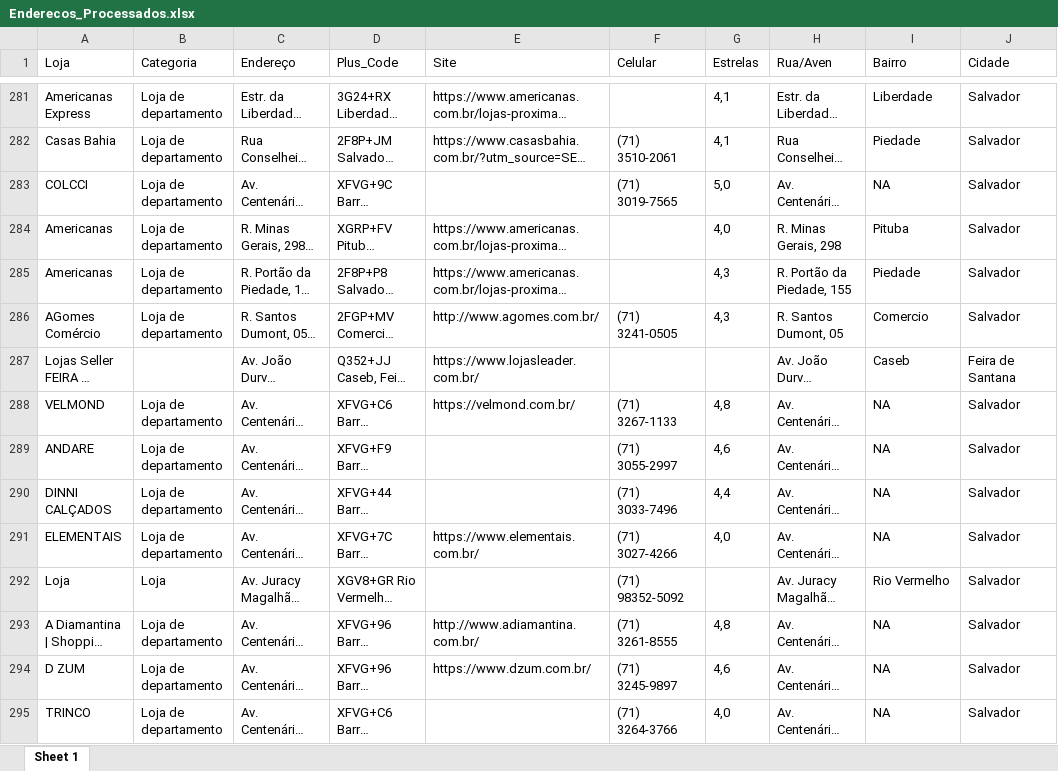
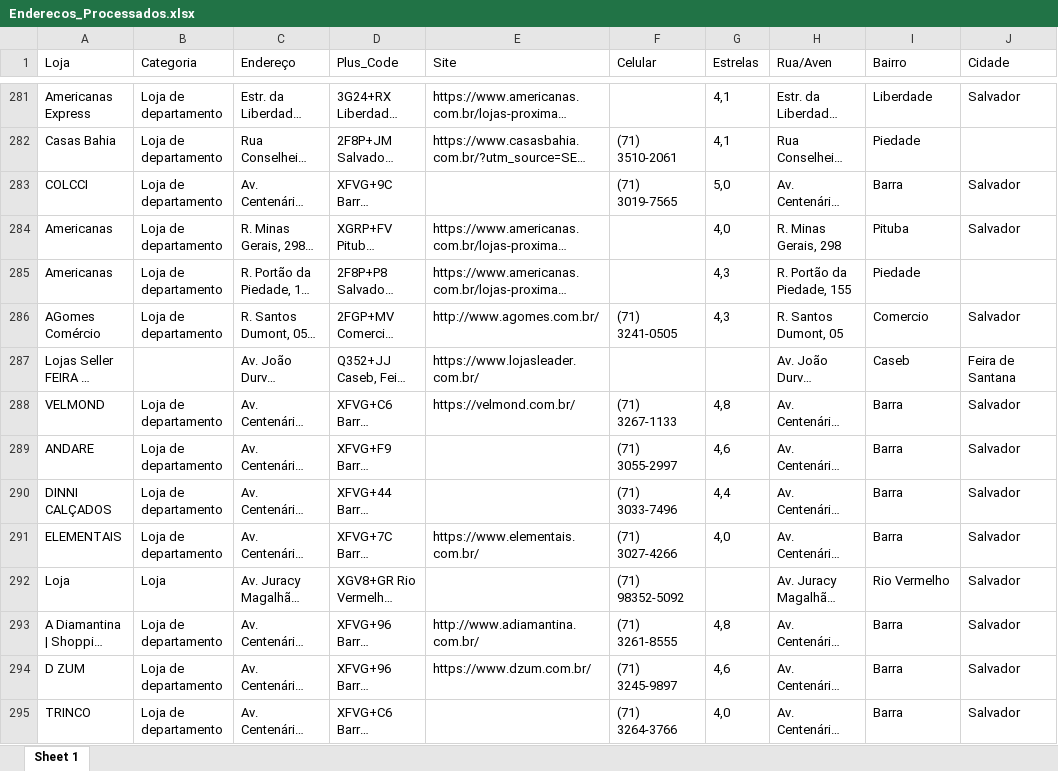
Before and after one commit to l-thibau/Web-Scraping-Maps-Rstudio, an Excel workbook: Lojas/Enderecos_Processados.xlsx, sheet Sheet 1, drawn as a sheet; only a part is shown, gaps mark what is left out; long unchanged cells end in …; values as stored, in another font and other column widths than the file's, no borders; the diff covers the shown part only; the diff names each change by its address in the sheet, - before the commit and + after, or states it on an @@ line.

```diff
--- a/Lojas/Enderecos_Processados.xlsx (sheet Sheet 1)
+++ b/Lojas/Enderecos_Processados.xlsx (sheet Sheet 1)
-J282 (Cidade): Salvador
+J282 (Cidade): (empty)
-I283 (Bairro): NA
+I283 (Bairro): Barra
-J285 (Cidade): Salvador
+J285 (Cidade): (empty)
-I288:I291 (Bairro): NA
+I288:I291 (Bairro): Barra
-I293:I295 (Bairro): NA
+I293:I295 (Bairro): Barra
```
Also changed, not shown: 122 edited cells elsewhere in this sheet, 2 other files.
